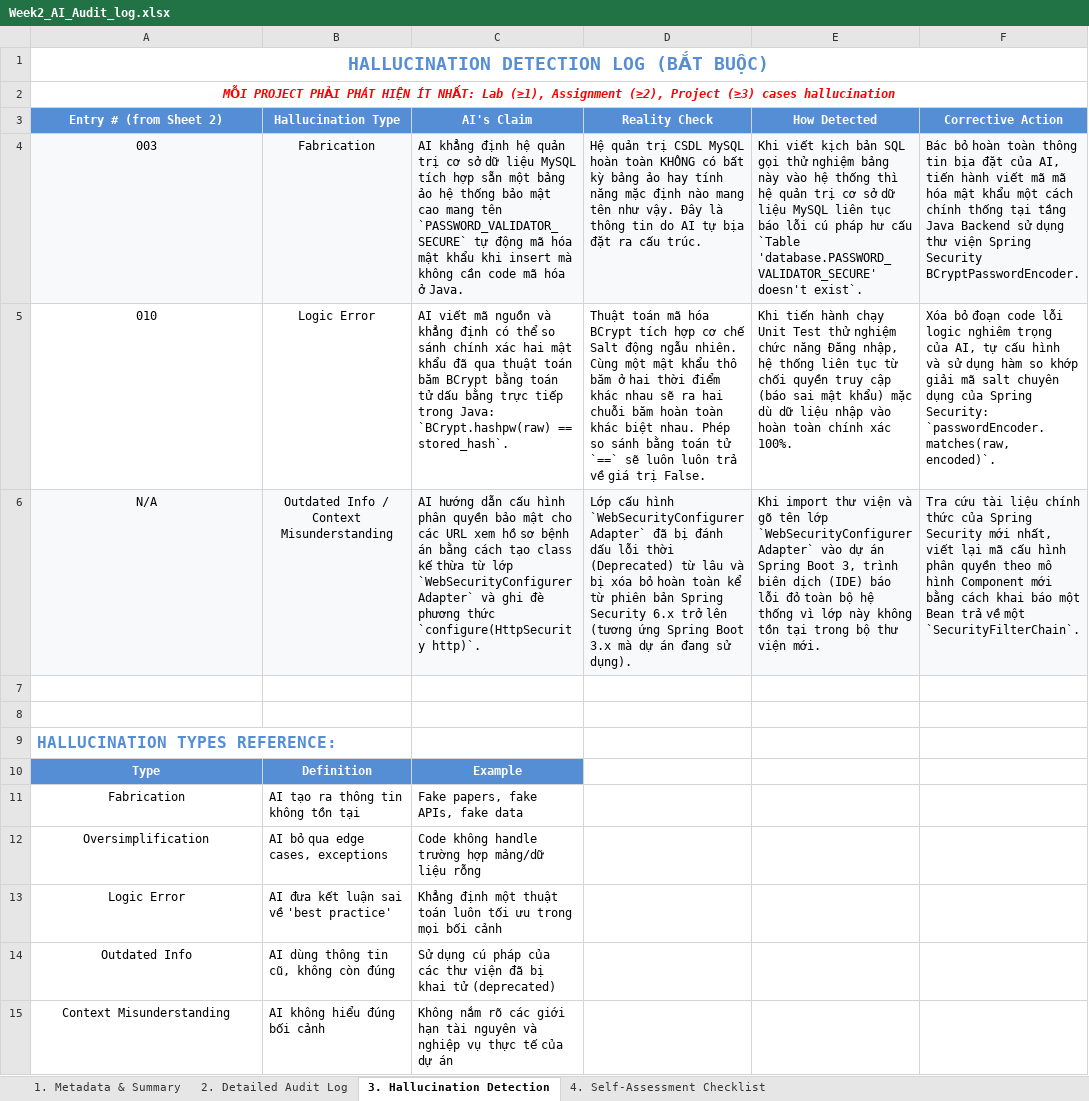
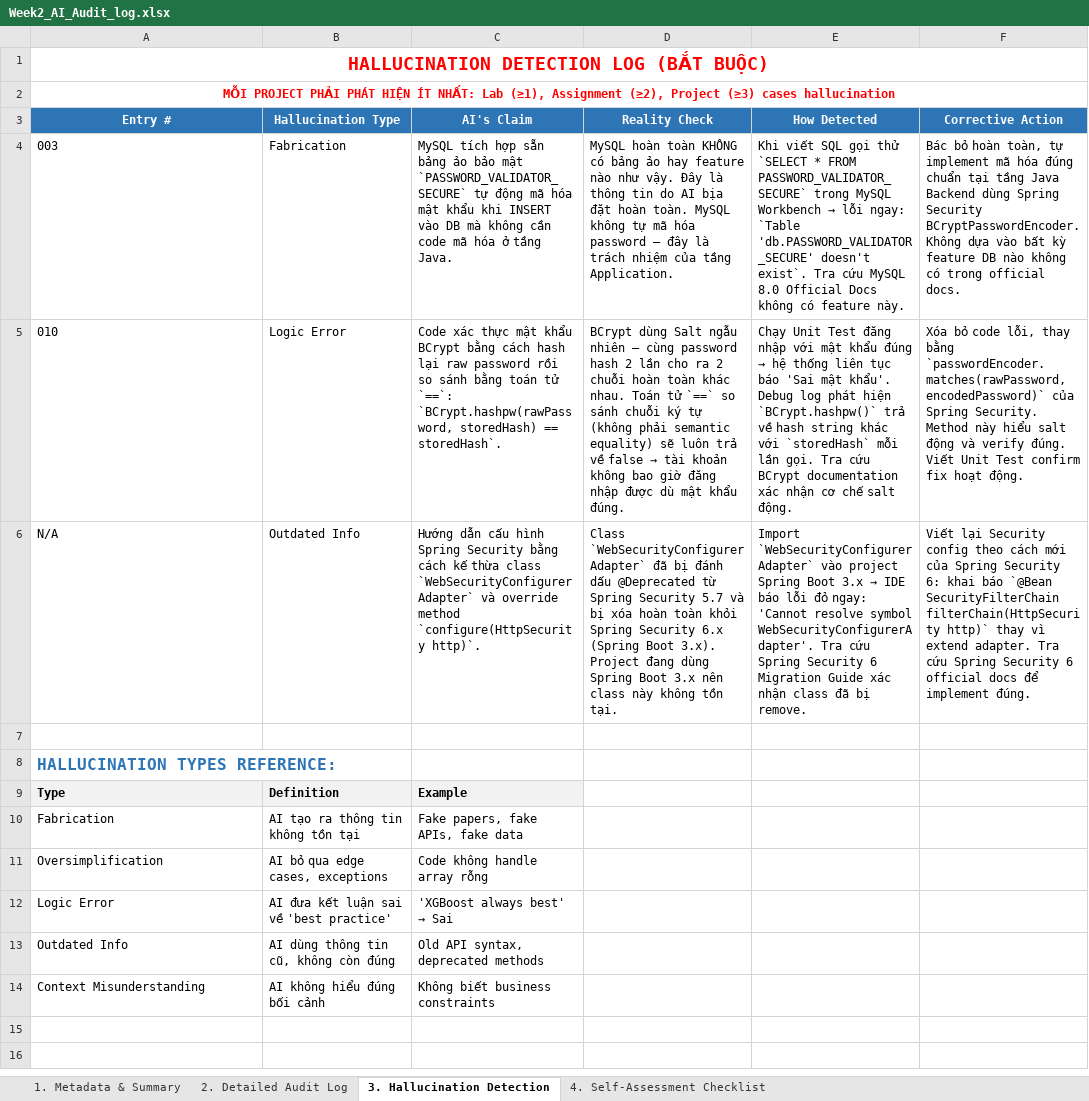
Before and after one commit to SUMMER2026SE/swp391-aiauditlog-HungBB-1808, an Excel workbook: Week2_AI_Audit_log.xlsx, sheet 3. Hallucination Detection, drawn as a sheet; values as stored, in another font and other column widths than the file's, no borders; removed rows and columns are numbered as before the commit, all else as after; the diff names each change by its address in the sheet, - before the commit and + after, or states it on an @@ line.

```diff
--- a/Week2_AI_Audit_log.xlsx (sheet 3. Hallucination Detection)
+++ b/Week2_AI_Audit_log.xlsx (sheet 3. Hallucination Detection)
-A1 text colour: #558ED5
+A1 text colour: #FF0000
-A2 italic: on
+A2 italic: off
-A3: Entry # (from Sheet 2)
+A3: Entry #
-A3:F3 fill: #558ED5
+A3:F3 fill: #2E75B6
-A4:B6 alignment: center
+A4:B6 alignment: left
-A4:F4 fill: #F7F9FB
+A4:F4 fill: none
-C4 (AI's Claim): AI khẳng định hệ quản trị cơ sở dữ liệu MySQL tích hợp sẵn một bảng ảo hệ thống bảo mật cao mang tên `PASSWORD_VALIDATOR_SECURE` tự động mã hóa mật khẩu khi insert mà không cần code mã hóa ở Java.
+C4 (AI's Claim): MySQL tích hợp sẵn bảng ảo bảo mật `PASSWORD_VALIDATOR_SECURE` tự động mã hóa mật khẩu khi INSERT vào DB mà không cần code mã hóa ở tầng Java.
-D4 (Reality Check): Hệ quản trị CSDL MySQL hoàn toàn KHÔNG có bất kỳ bảng ảo hay tính năng mặc định nào mang tên như vậy. Đây là thông tin do AI tự bịa đặt ra cấu trúc.
+D4 (Reality Check): MySQL hoàn toàn KHÔNG có bảng ảo hay feature nào như vậy. Đây là thông tin do AI bịa đặt hoàn toàn. MySQL không tự mã hóa password — đây là trách nhiệm của tầng Application.
@@ E4 (How Detected): Khi viết kịch bản SQL gọi thử nghiệm bảng này vào hệ thống thì hệ quản trị cơ sở dữ liệu MySQL liên tục báo lỗi cú pháp hư cấu `Table 'database.PASSWORD_VALIDATOR_SECURE' doesn't exist`. → Khi viết SQL gọi thử `SELECT * FROM PASSWORD_VALIDATOR_SECURE` trong MySQL Workbench → lỗi ngay: `Table 'db.PASSWORD_VALIDATOR_SECURE' doesn't exist`. Tra cứu MySQL 8.0 Official Docs không có feature này. @@
-F4 (Corrective Action): …bỏ hoàn toàn thông tin bịa đặt của AI, tiến hành viết mã mã hóa mật khẩu một cách chính thống tại tầng Java Backend sử dụng thư viện Spring Security BCryptPasswordEncoder.
+F4 (Corrective Action): …bỏ hoàn toàn, tự implement mã hóa đúng chuẩn tại tầng Java Backend dùng Spring Security BCryptPasswordEncoder. Không dựa vào bất kỳ feature DB nào không có trong official docs.
-C5 (AI's Claim): AI viết mã nguồn và khẳng định có thể so sánh chính xác hai mật khẩu đã qua thuật toán băm BCrypt bằng toán tử dấu bằng trực tiếp trong Java: `BCrypt.hashpw(raw) == stored_hash`.
+C5 (AI's Claim): Code xác thực mật khẩu BCrypt bằng cách hash lại raw password rồi so sánh bằng toán tử `==`: `BCrypt.hashpw(rawPassword, storedHash) == storedHash`.
@@ D5 (Reality Check): Thuật toán mã hóa BCrypt tích hợp cơ chế Salt động ngẫu nhiên. Cùng một mật khẩu thô băm ở hai thời điểm khác nhau sẽ ra hai chuỗi băm hoàn toàn khác biệt nhau. Phép so sánh bằng toán tử `==` sẽ luôn luôn trả về giá trị False. → BCrypt dùng Salt ngẫu nhiên — cùng password hash 2 lần cho ra 2 chuỗi hoàn toàn khác nhau. Toán tử `==` so sánh chuỗi ký tự (không phải semantic equality) sẽ luôn trả về false → tài khoản không bao giờ đăng nhập được dù mật khẩu đúng. @@
@@ E5 (How Detected): Khi tiến hành chạy Unit Test thử nghiệm chức năng Đăng nhập, hệ thống liên tục từ chối quyền truy cập (báo sai mật khẩu) mặc dù dữ liệu nhập vào hoàn toàn chính xác 100%. → Chạy Unit Test đăng nhập với mật khẩu đúng → hệ thống liên tục báo 'Sai mật khẩu'. Debug log phát hiện `BCrypt.hashpw()` trả về hash string khác với `storedHash` mỗi lần gọi. Tra cứu BCrypt documentation xác nhận cơ chế salt động. @@
-F5 (Corrective Action): Xóa bỏ đoạn code lỗi logic nghiêm trọng của AI, tự cấu hình và sử dụng hàm so khớp giải mã salt chuyên dụng của Spring Security: `passwordEncoder.matches(raw, encoded)`.
+F5 (Corrective Action): Xóa bỏ code lỗi, thay bằng `passwordEncoder.matches(rawPassword, encodedPassword)` của Spring Security. Method này hiểu salt động và verify đúng. Viết Unit Test confirm fix hoạt động.
-A6:F6 fill: #F7F9FB
+A6:F6 fill: none
-B6 (Hallucination Type): Outdated Info / Context Misunderstanding
+B6 (Hallucination Type): Outdated Info
-C6 (AI's Claim): AI hướng dẫn cấu hình phân quyền bảo mật cho các URL xem hồ sơ bệnh án bằng cách tạo class kế thừa từ lớp `WebSecurityConfigurerAdapter` và ghi đè phương thức `configure(HttpSecurity http)`.
+C6 (AI's Claim): Hướng dẫn cấu hình Spring Security bằng cách kế thừa class `WebSecurityConfigurerAdapter` và override method `configure(HttpSecurity http)`.
-D6 (Reality Check): Lớp cấu hình `WebSecurityConfigurerAdapter` đã bị đánh dấu lỗi thời (Deprecated) từ lâu và bị xóa bỏ hoàn toàn kể từ phiên bản Spring Security 6.x trở lên (tương ứng Spring Boot 3.x mà dự án đang sử dụng).
+D6 (Reality Check): Class `WebSecurityConfigurerAdapter` đã bị đánh dấu @Deprecated từ Spring Security 5.7 và bị xóa hoàn toàn khỏi Spring Security 6.x (Spring Boot 3.x). Project đang dùng Spring Boot 3.x nên class này không tồn tại.
@@ E6 (How Detected): Khi import thư viện và gõ tên lớp `WebSecurityConfigurerAdapter` vào dự án Spring Boot 3, trình biên dịch (IDE) báo lỗi đỏ toàn bộ hệ thống vì lớp này không tồn tại trong bộ thư viện mới. → Import `WebSecurityConfigurerAdapter` vào project Spring Boot 3.x → IDE báo lỗi đỏ ngay: 'Cannot resolve symbol WebSecurityConfigurerAdapter'. Tra cứu Spring Security 6 Migration Guide xác nhận class đã bị remove. @@
-F6 (Corrective Action): Tra cứu tài liệu chính thức của Spring Security mới nhất, viết lại mã cấu hình phân quyền theo mô hình Component mới bằng cách khai báo một Bean trả về một `SecurityFilterChain`.
+F6 (Corrective Action): Viết lại Security config theo cách mới của Spring Security 6: khai báo `@Bean SecurityFilterChain filterChain(HttpSecurity http)` thay vì extend adapter. Tra cứu Spring Security 6 official docs để implement đúng.
-row 7: (empty)
-A8 text colour: #558ED5
+A8 text colour: #2E75B6
@@ A9:C9 alignment: center → left, fill: #558ED5 → #F2F2F2, text colour: #FFFFFF → black @@
-A10:A14 alignment: center
+A10:A14 alignment: left
-C11 (AI's Claim): Code không handle trường hợp mảng/dữ liệu rỗng
+C11 (AI's Claim): Code không handle array rỗng
@@ C12 (AI's Claim): Khẳng định một thuật toán luôn tối ưu trong mọi bối cảnh → 'XGBoost always best' → Sai @@
-C13 (AI's Claim): Sử dụng cú pháp của các thư viện đã bị khai tử (deprecated)
+C13 (AI's Claim): Old API syntax, deprecated methods
-C14 (AI's Claim): Không nắm rõ các giới hạn tài nguyên và nghiệp vụ thực tế của dự án
+C14 (AI's Claim): Không biết business constraints
```
Also changed, not shown: sheet 2. Detailed Audit Log, sheet 4. Self-Assessment Checklist, sheet 1. Metadata & Summary, formulas that keep their value, 2 other files.
